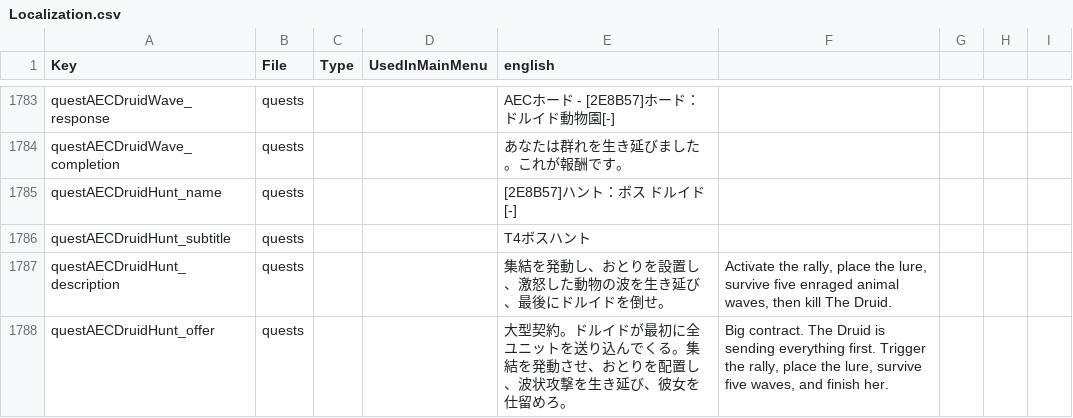
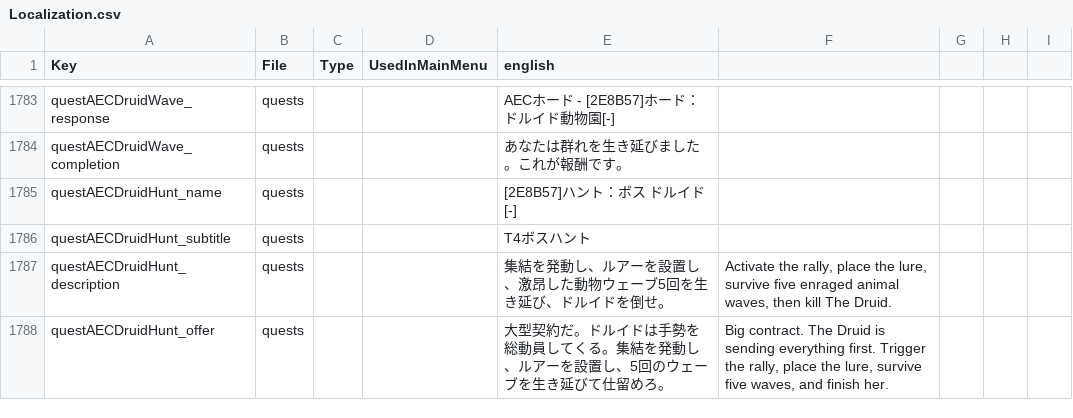
Before and after one commit to dahande/7daystodie, a CSV file: AEC-AIO_BOSS_EXTREME_EDITION/Config/Localization.csv, drawn as a sheet; only a part is shown, gaps mark what is left out; the diff covers the shown part only.

```diff
--- a/AEC-AIO_BOSS_EXTREME_EDITION/Config/Localization.csv
+++ b/AEC-AIO_BOSS_EXTREME_EDITION/Config/Localization.csv
@@ -1786,3 +1786,3 @@ questAECDruidHunt_name,quests,,,[2E8B57]ハント：ボス ドルイド[-]
 questAECDruidHunt_subtitle,quests,,,T4ボスハント
-questAECDruidHunt_description,quests,,,集結を発動し、おとりを設置し、激怒した動物の波を生き延び、最後にドルイドを倒せ。,"Activate the rally, place the lure, survive five enraged animal waves, then kill The Druid."
-questAECDruidHunt_offer,quests,,,大型契約。ドルイドが最初に全ユニットを送り込んでくる。集結を発動させ、おとりを配置し、波状攻撃を生き延び、彼女を仕留めろ。,"Big contract. The Druid is sending everything first. Trigger the rally, place the lure, survive five waves, and finish her."
+questAECDruidHunt_description,quests,,,集結を発動し、ルアーを設置し、激昂した動物ウェーブ5回を生き延び、ドルイドを倒せ。,"Activate the rally, place the lure, survive five enraged animal waves, then kill The Druid."
+questAECDruidHunt_offer,quests,,,大型契約だ。ドルイドは手勢を総動員してくる。集結を発動し、ルアーを設置し、5回のウェーブを生き延びて仕留めろ。,"Big contract. The Druid is sending everything first. Trigger the rally, place the lure, survive five waves, and finish her."
```
Also changed, not shown: 15 edited cells elsewhere in this file, AEC-ENDGAME_OVERHAUL/Config/Localization.csv, 3 other files.
